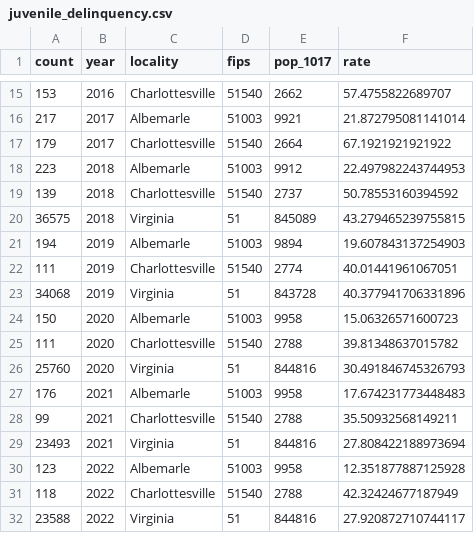
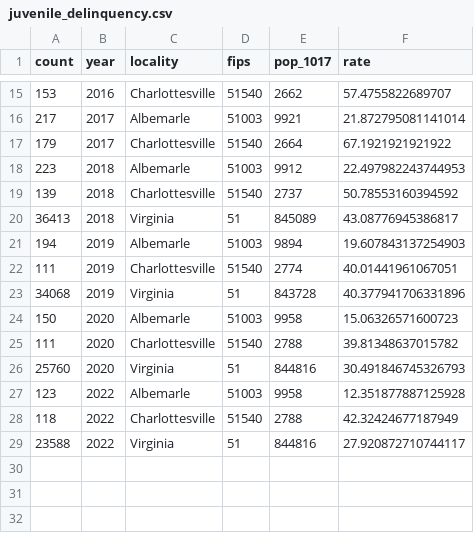
Before and after one commit to virginiaequitycenter/stepping-stones, a CSV file: data/juvenile_delinquency.csv, drawn as a sheet; only a part is shown, gaps mark what is left out.

```diff
--- a/data/juvenile_delinquency.csv
+++ b/data/juvenile_delinquency.csv
@@ -19,3 +19,3 @@ count,year,locality,fips,pop_1017,rate
 139,2018,Charlottesville,51540,2737,50.78553160394592
-36575,2018,Virginia,51,845089,43.279465239755815
+36413,2018,Virginia,51,845089,43.08776945386817
 194,2019,Albemarle,51003,9894,19.607843137254903
@@ -26,5 +26,2 @@ count,year,locality,fips,pop_1017,rate
 25760,2020,Virginia,51,844816,30.491846745326793
-176,2021,Albemarle,51003,9958,17.674231773448483
-99,2021,Charlottesville,51540,2788,35.50932568149211
-23493,2021,Virginia,51,844816,27.808422188973694
 123,2022,Albemarle,51003,9958,12.351877887125928
```
Also changed, not shown: 6 other files.
